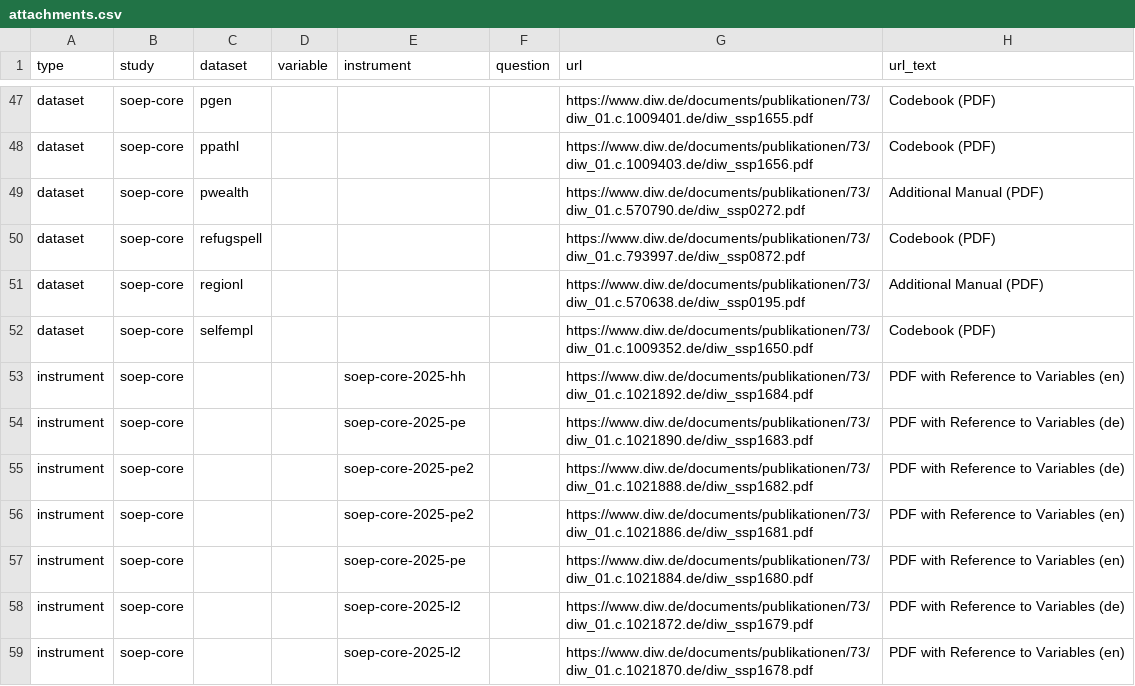
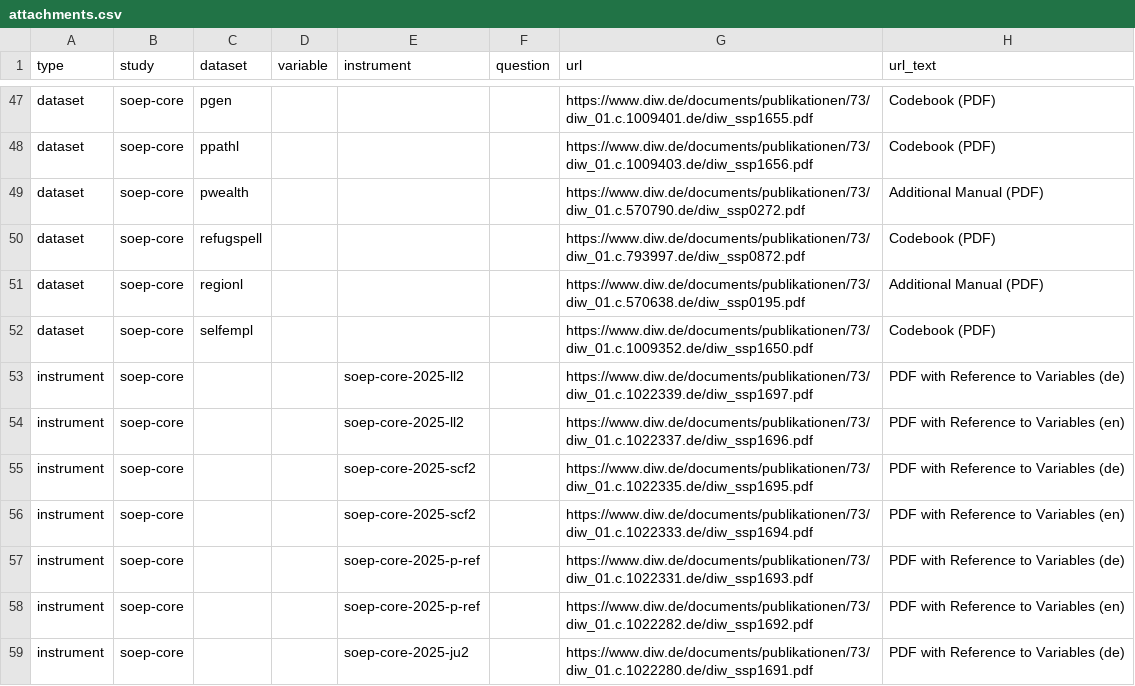
Before and after one commit to paneldata/soep-core, a CSV file: metadata/attachments.csv, drawn as a sheet; only a part is shown, gaps mark what is left out; the shorter side is filled out with more unchanged rows; the diff covers the shown part only; the diff names each change by its address in the sheet, - before the commit and + after, or states it on an @@ line.

Commit message:
add SSPs

```diff
--- a/metadata/attachments.csv
+++ b/metadata/attachments.csv
+row 53: instrument | soep-core |  |  | soep-core-2025-ll2 |  | https://www.diw.de/documents/publikationen/73/diw_01.c.1022339.de/diw_ssp1697.pdf | PDF with Reference to Variables (de)
+row 54: instrument | soep-core |  |  | soep-core-2025-ll2 |  | https://www.diw.de/documents/publikationen/73/diw_01.c.1022337.de/diw_ssp1696.pdf | PDF with Reference to Variables (en)
+row 55: instrument | soep-core |  |  | soep-core-2025-scf2 |  | https://www.diw.de/documents/publikationen/73/diw_01.c.1022335.de/diw_ssp1695.pdf | PDF with Reference to Variables (de)
+row 56: instrument | soep-core |  |  | soep-core-2025-scf2 |  | https://www.diw.de/documents/publikationen/73/diw_01.c.1022333.de/diw_ssp1694.pdf | PDF with Reference to Variables (en)
+row 57: instrument | soep-core |  |  | soep-core-2025-p-ref |  | https://www.diw.de/documents/publikationen/73/diw_01.c.1022331.de/diw_ssp1693.pdf | PDF with Reference to Variables (de)
+row 58: instrument | soep-core |  |  | soep-core-2025-p-ref |  | https://www.diw.de/documents/publikationen/73/diw_01.c.1022282.de/diw_ssp1692.pdf | PDF with Reference to Variables (en)
+row 59: instrument | soep-core |  |  | soep-core-2025-ju2 |  | https://www.diw.de/documents/publikationen/73/diw_01.c.1022280.de/diw_ssp1691.pdf | PDF with Reference to Variables (de)
```
Also changed, not shown: 6 added rows and 3 edited cells elsewhere in this file.
